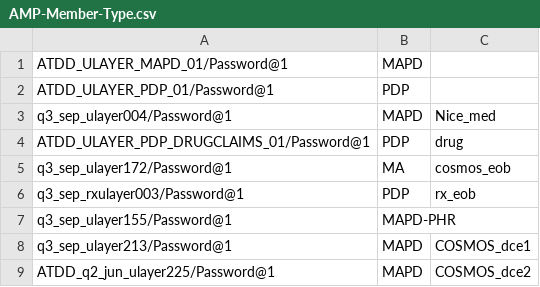
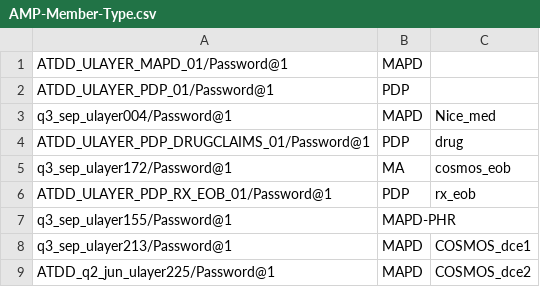
Before and after one commit to swati13oct/MnR, a CSV file: cukesatdd/src/main/resources/database/AMP-Member-Type.csv, drawn as a sheet.

Commit message:
DevImprovement-DCE member flows updated and data changed

```diff
--- a/cukesatdd/src/main/resources/database/AMP-Member-Type.csv
+++ b/cukesatdd/src/main/resources/database/AMP-Member-Type.csv
@@ -5,3 +5,3 @@ ATDD_ULAYER_PDP_DRUGCLAIMS_01/Password@1,PDP,drug,
 q3_sep_ulayer172/Password@1,MA,cosmos_eob
-q3_sep_rxulayer003/Password@1,PDP,rx_eob,
+ATDD_ULAYER_PDP_RX_EOB_01/Password@1,PDP,rx_eob,
 q3_sep_ulayer155/Password@1,MAPD-PHR,
```
Also changed, not shown: cukesatdd/src/main/resources/database/UMS-Member-Type.csv, 7 other files.
